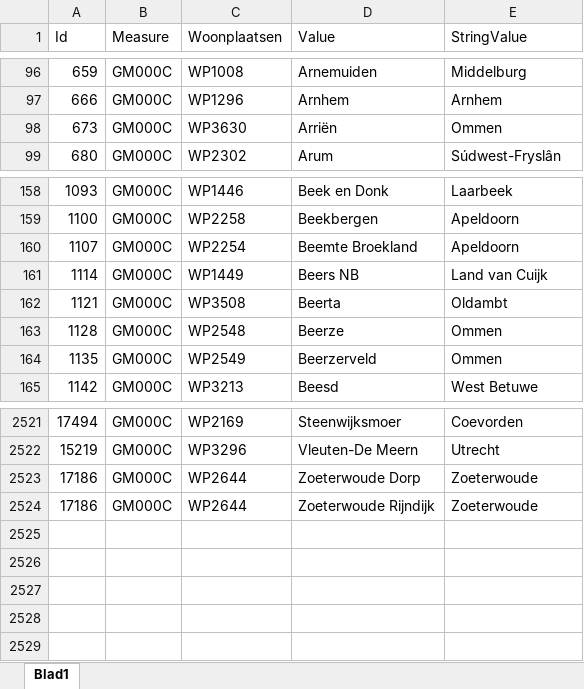
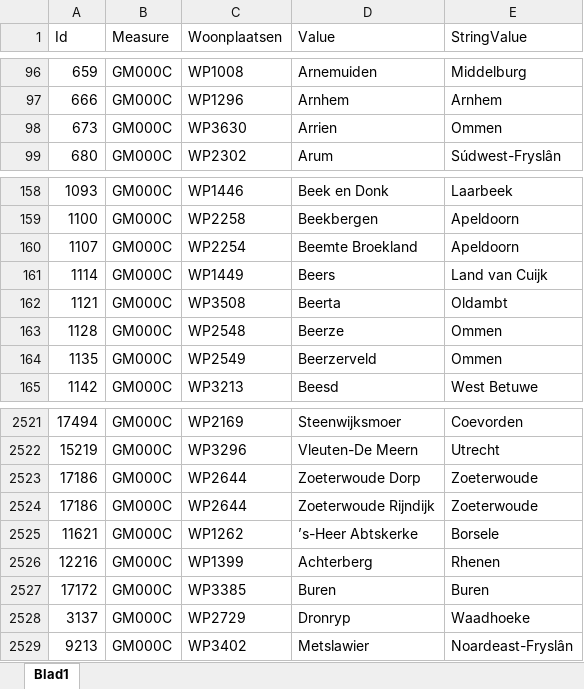
Before and after one commit to Simonwdb/WebscrapeZorgkaart, an Excel workbook: 20250625 - GemeenteNamen.xlsx, sheet Blad1, drawn as a sheet; only a part is shown, gaps mark what is left out; values as stored, in another font and other column widths than the file's, no borders; the diff names each change by its address in the sheet, - before the commit and + after, or states it on an @@ line.

Commit message:
added extra places to the gemeentenaam file

```diff
--- a/20250625 - GemeenteNamen.xlsx (sheet Blad1)
+++ b/20250625 - GemeenteNamen.xlsx (sheet Blad1)
-D98 (Value): Arriën
+D98 (Value): Arrien
-D161 (Value): Beers NB
+D161 (Value): Beers
+row 2525: 11621 | GM000C | WP1262 | ’s-Heer Abtskerke | Borsele
+row 2526: 12216 | GM000C | WP1399 | Achterberg | Rhenen
+row 2527: 17172 | GM000C | WP3385 | Buren | Buren
+row 2528: 3137 | GM000C | WP2729 | Dronryp | Waadhoeke
+row 2529: 9213 | GM000C | WP3402 | Metslawier | Noardeast-Fryslân
```
Also changed, not shown: 1 other file.
